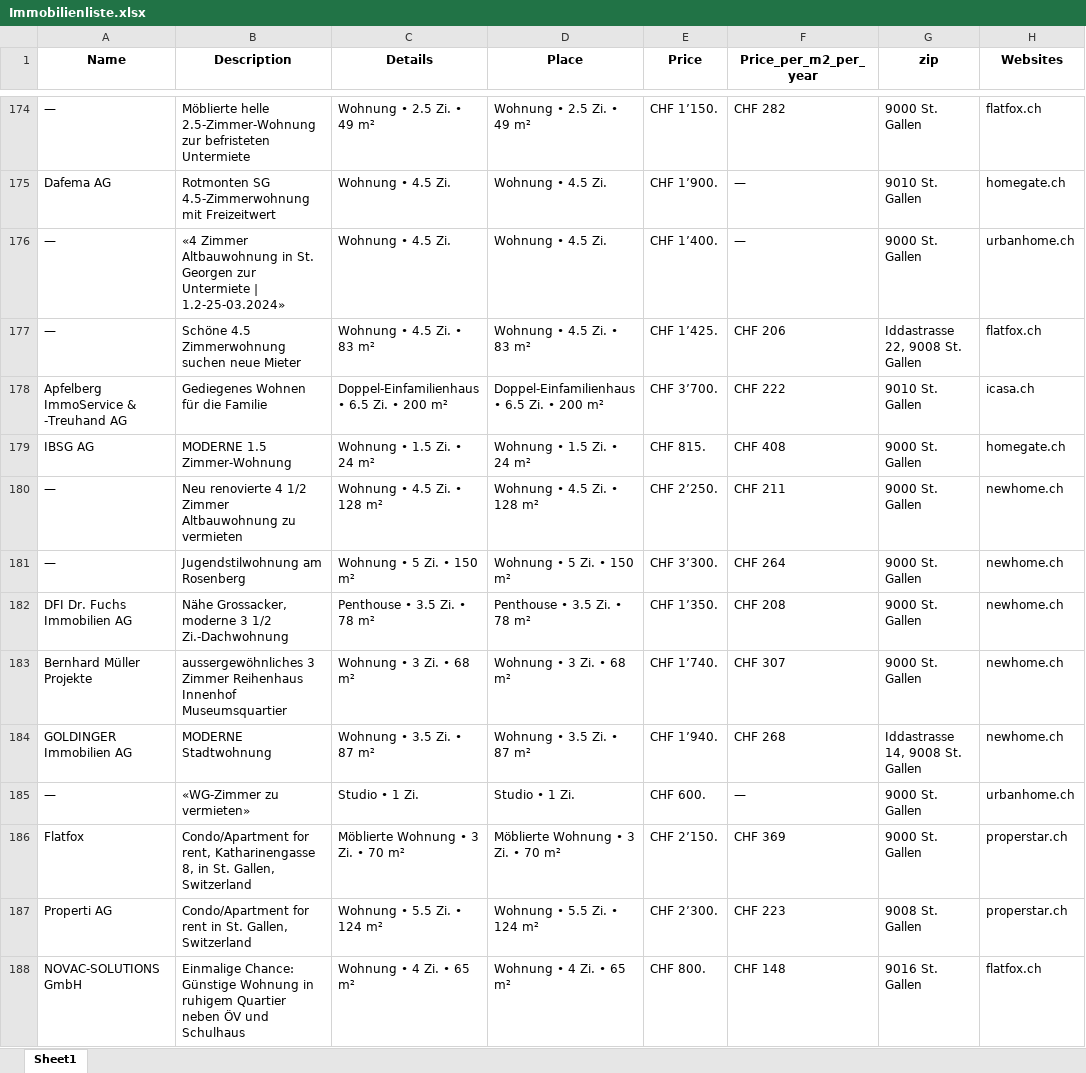
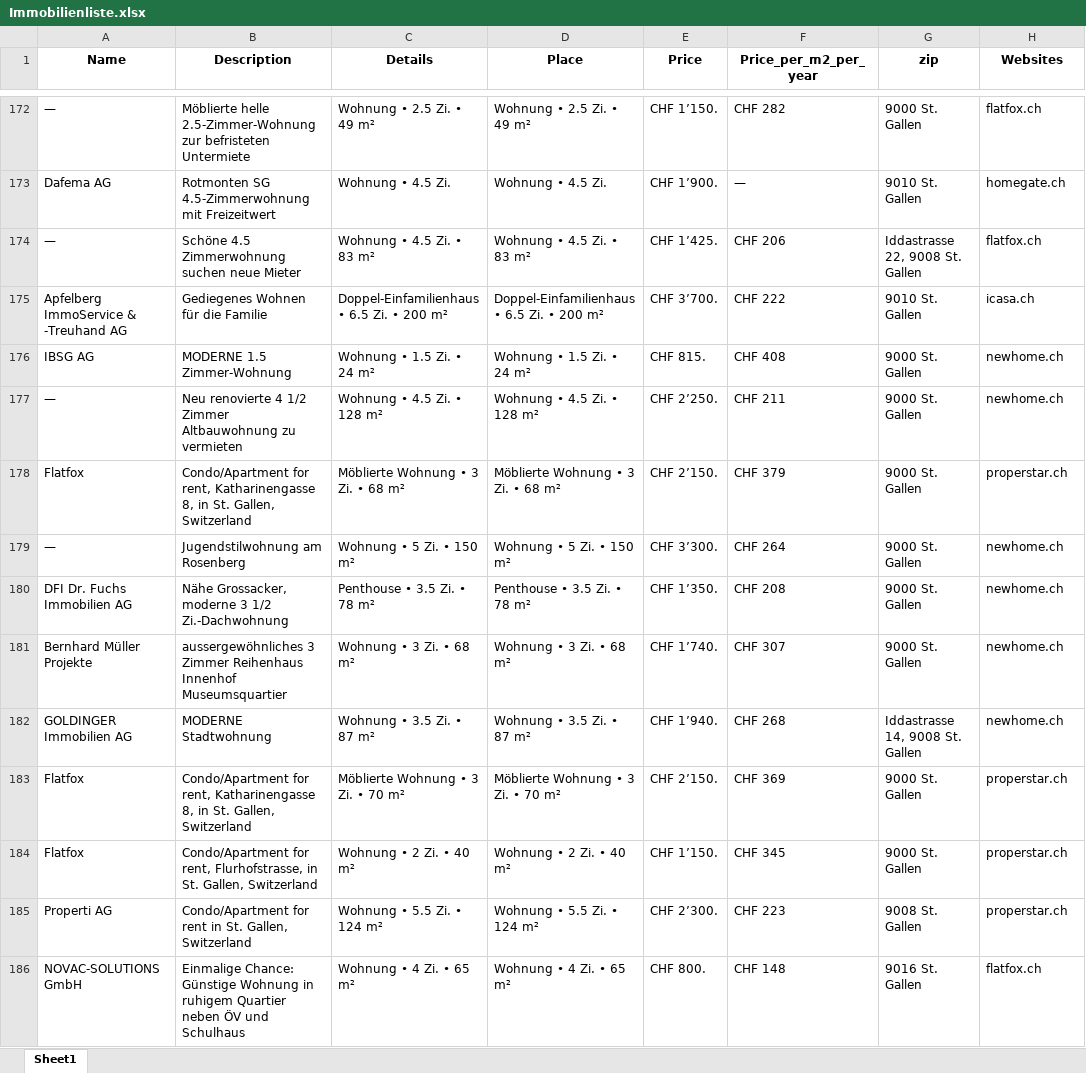
Before and after one commit to lorexzx/CS, an Excel workbook: Immobilienliste.xlsx, sheet Sheet1, drawn as a sheet; only a part is shown, gaps mark what is left out; values as stored, in another font and other column widths than the file's, no borders; removed rows and columns are numbered as before the commit, all else as after; the diff covers the shown part only; the diff names each change by its address in the sheet, - before the commit and + after, or states it on an @@ line.

```diff
--- a/Immobilienliste.xlsx (sheet Sheet1)
+++ b/Immobilienliste.xlsx (sheet Sheet1)
-row 176: — | «4 Zimmer Altbauwohnung in St. Georgen zur Untermiete | 1.2-25-03.2024» | Wohnung • 4.5 Zi. | Wohnung • 4.5 Zi. | CHF 1’400. | — | 9000 St. Gallen | urbanhome.ch
-H176 (Websites): homegate.ch
+H176 (Websites): newhome.ch
+row 178: Flatfox | Condo/Apartment for rent, Katharinengasse 8, in St. Gallen, Switzerland | Möblierte Wohnung • 3 Zi. • 68 m² | Möblierte Wohnung • 3 Zi. • 68 m² | CHF 2’150. | CHF 379 | 9000 St. Gallen | properstar.ch
-row 185: — | «WG-Zimmer zu vermieten» | Studio • 1 Zi. | Studio • 1 Zi. | CHF 600. | — | 9000 St. Gallen | urbanhome.ch
+row 184: Flatfox | Condo/Apartment for rent, Flurhofstrasse, in St. Gallen, Switzerland | Wohnung • 2 Zi. • 40 m² | Wohnung • 2 Zi. • 40 m² | CHF 1’150. | CHF 345 | 9000 St. Gallen | properstar.ch
```
Also changed, not shown: 47 added rows, 47 removed rows and 27 edited cells elsewhere in this sheet.
